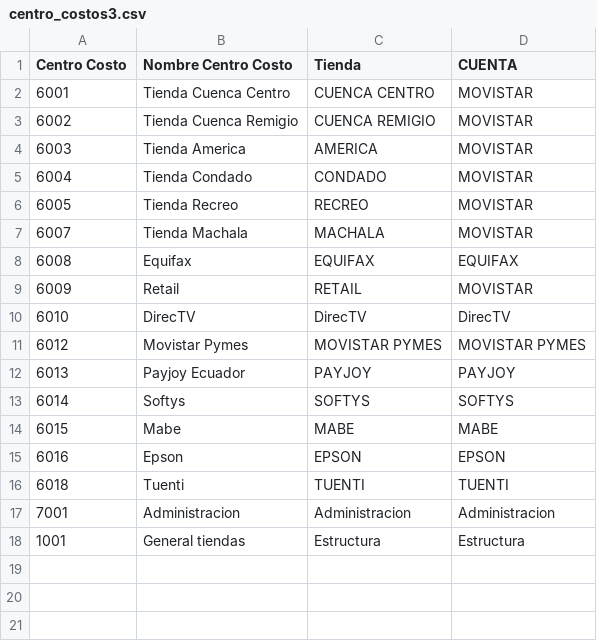
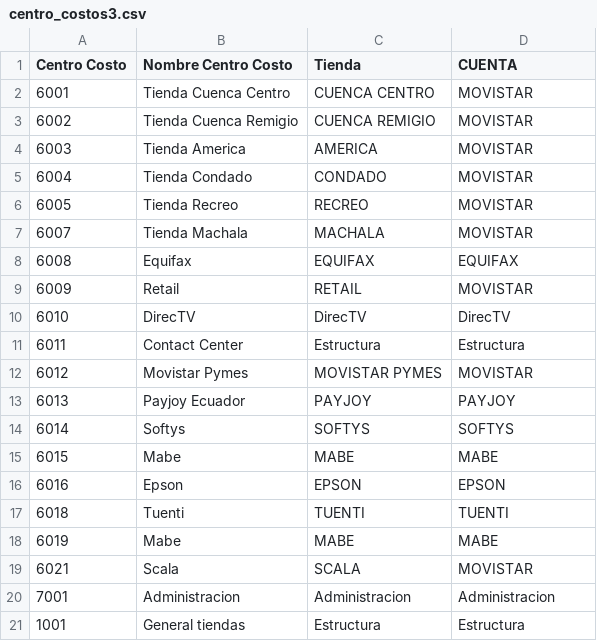
Before and after one commit to impostorkemar/Salesland, a CSV file: SaleslandVacations/BackEnd/SaleslandCodes/centro_costos3.csv, drawn as a sheet.

```diff
--- a/SaleslandVacations/BackEnd/SaleslandCodes/centro_costos3.csv
+++ b/SaleslandVacations/BackEnd/SaleslandCodes/centro_costos3.csv
@@ -10,3 +10,4 @@ Centro Costo,Nombre Centro Costo,Tienda,CUENTA
 6010,DirecTV,DirecTV,DirecTV
-6012,Movistar Pymes,MOVISTAR PYMES,MOVISTAR PYMES
+6011,Contact Center,Estructura, Estructura
+6012,Movistar Pymes,MOVISTAR PYMES,MOVISTAR
 6013,Payjoy Ecuador,PAYJOY,PAYJOY
@@ -16,2 +17,4 @@ Centro Costo,Nombre Centro Costo,Tienda,CUENTA
 6018,Tuenti,TUENTI,TUENTI
+6019,Mabe,MABE,MABE
+6021,Scala,SCALA,MOVISTAR
 7001,Administracion,Administracion,Administracion
```
Also changed, not shown: 3 other files.
